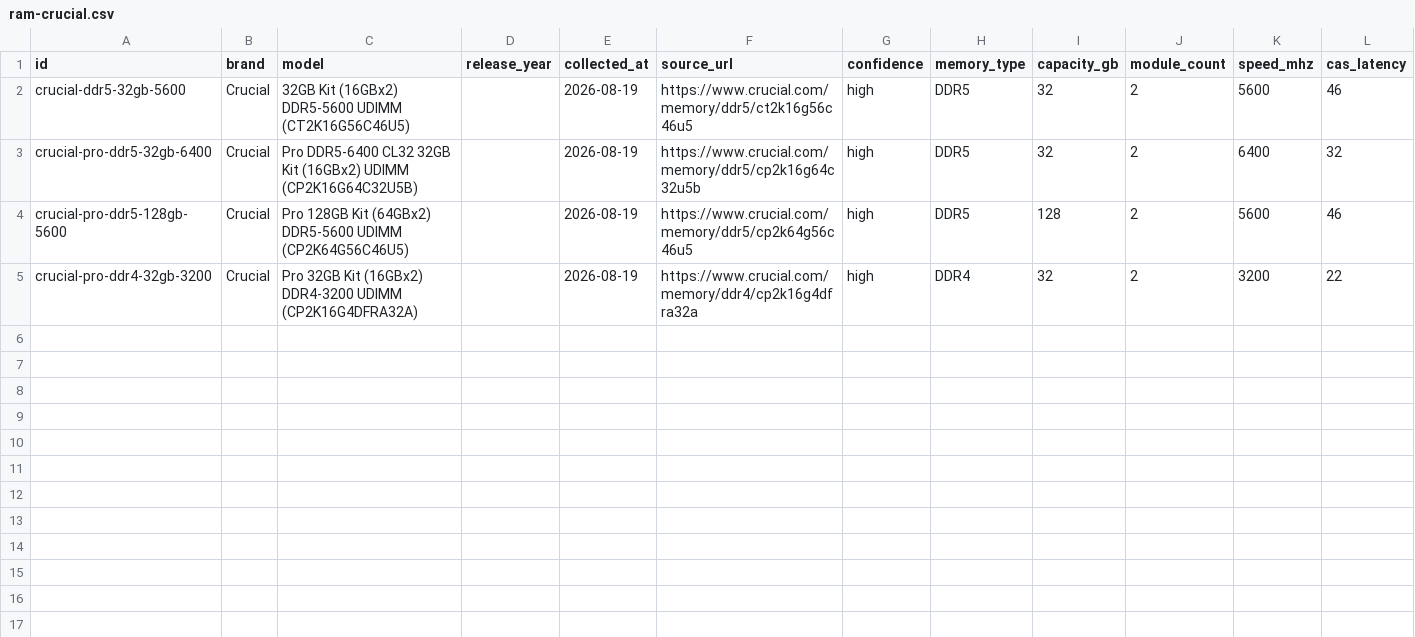
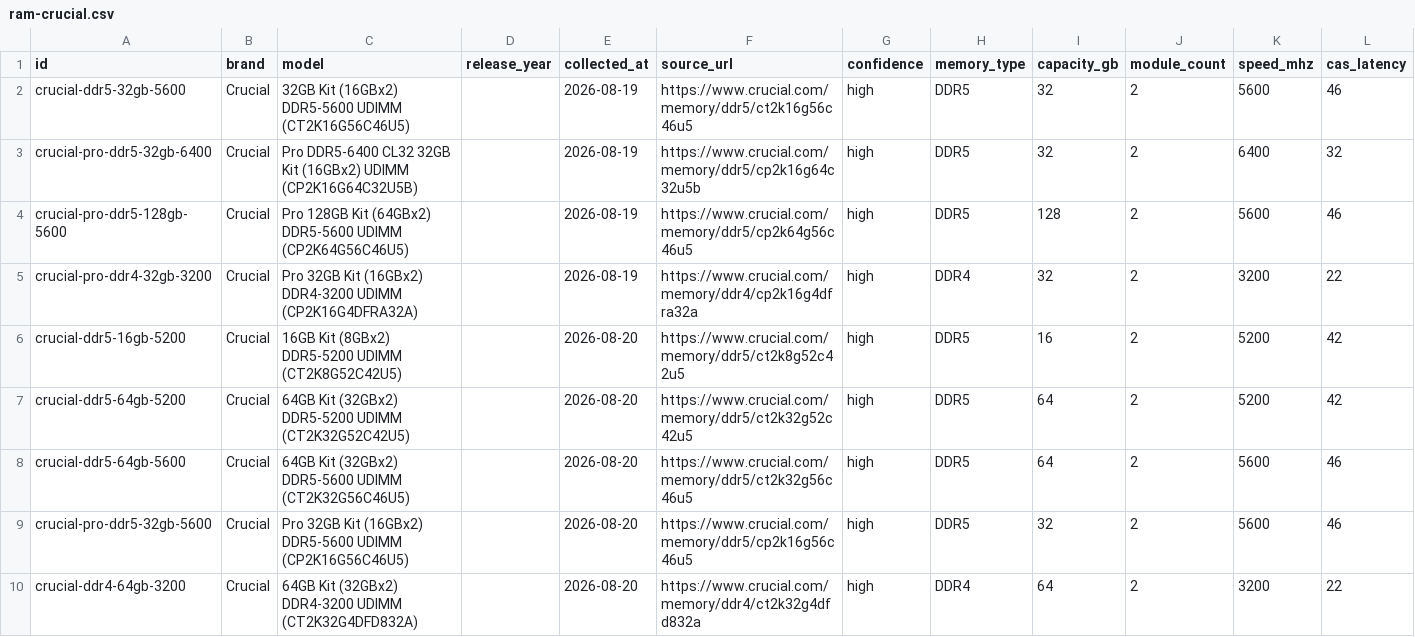
Before and after one commit to BD911-Coder/anneal, a CSV file: data/parts/ram-crucial.csv, drawn as a sheet; the diff names each change by its address in the sheet, - before the commit and + after, or states it on an @@ line.

Commit message:
RAM derinlestirme: 14 -> 20
Alti yeni kit:
  Crucial  16GB (2x8)   DDR5-5200 CL42   <- katalogun en kucuk kiti
  Crucial  64GB (2x32)  DDR5-5200 CL42
  Crucial  64GB (2x32)  DDR5-5600 CL46
  Crucial  Pro 32GB     DDR5-5600 CL46
  Crucial  64GB (2x32)  DDR4-3200 CL22
  Kingston 64GB (2x32)  DDR5-6400 CL32

Kapsam: DDR5 16-128 GB / 5200-8000 MHz, DDR4 32-128 GB / 2400-3600 MHz.

Crucial sayfalari curl ile okunuyor (gomulu spec JSON), Kingston satiri yine
SKU basina veri sayfasi PDF'inden (K63) — aile sayfasi CL'i SKU bazinda
vermiyor. PDF metni dogrulandi:
  'KF564C32BBEK2-64 64GB (32GB 4G x 64-Bit x 2 pcs.) DDR5-6400 CL32'

Denenip alinmayanlar: ct2k16g60c36u5 ve cp2k32g60c36u5b adresleri 404;
o iki kit yazilmadi.

```diff
--- a/data/parts/ram-crucial.csv
+++ b/data/parts/ram-crucial.csv
+row 6: crucial-ddr5-16gb-5200 | Crucial | 16GB Kit (8GBx2) DDR5-5200 UDIMM (CT2K8G52C42U5) |  | 2026-08-20 | https://www.crucial.com/memory/ddr5/ct2k8g52c42u5 | high | DDR5 | 16 | 2 | 5200 | 42
+row 7: crucial-ddr5-64gb-5200 | Crucial | 64GB Kit (32GBx2) DDR5-5200 UDIMM (CT2K32G52C42U5) |  | 2026-08-20 | https://www.crucial.com/memory/ddr5/ct2k32g52c42u5 | high | DDR5 | 64 | 2 | 5200 | 42
+row 8: crucial-ddr5-64gb-5600 | Crucial | 64GB Kit (32GBx2) DDR5-5600 UDIMM (CT2K32G56C46U5) |  | 2026-08-20 | https://www.crucial.com/memory/ddr5/ct2k32g56c46u5 | high | DDR5 | 64 | 2 | 5600 | 46
+row 9: crucial-pro-ddr5-32gb-5600 | Crucial | Pro 32GB Kit (16GBx2) DDR5-5600 UDIMM (CP2K16G56C46U5) |  | 2026-08-20 | https://www.crucial.com/memory/ddr5/cp2k16g56c46u5 | high | DDR5 | 32 | 2 | 5600 | 46
+row 10: crucial-ddr4-64gb-3200 | Crucial | 64GB Kit (32GBx2) DDR4-3200 UDIMM (CT2K32G4DFD832A) |  | 2026-08-20 | https://www.crucial.com/memory/ddr4/ct2k32g4dfd832a | high | DDR4 | 64 | 2 | 3200 | 22
```
Also changed, not shown: data/parts/ram-kingston.csv.
